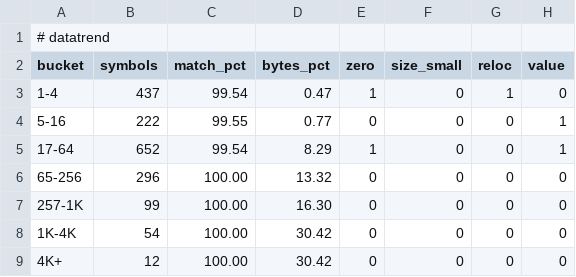
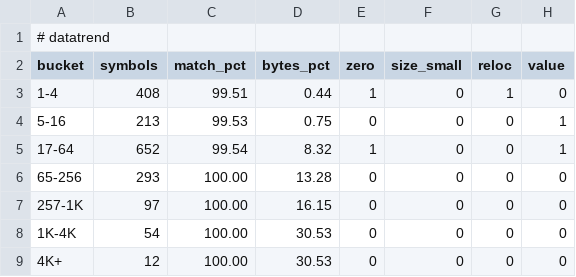
Before and after one commit to jaenster/redivivus, a TSV file: asm_matching/msvc8/evidence/datatrend.tsv, drawn as a sheet.

Commit message:
docs: add headline badges and the initialised-data figure
Three badges at the top of the README: functions identical, code bytes
identical and initialised data bytes identical. The data figure gets its
own line and a section in BYTE-MATCHING.md; the data audit summary is
refreshed at the 1199 tree (341,576 of 344,485 bytes, 99.16%).

```diff
--- a/asm_matching/msvc8/evidence/datatrend.tsv
+++ b/asm_matching/msvc8/evidence/datatrend.tsv
@@ -2,8 +2,8 @@
 bucket	symbols	match_pct	bytes_pct	zero	size_small	reloc	value
-1-4	437	99.54	0.47	1	0	1	0
-5-16	222	99.55	0.77	0	0	0	1
-17-64	652	99.54	8.29	1	0	0	1
-65-256	296	100.00	13.32	0	0	0	0
-257-1K	99	100.00	16.30	0	0	0	0
-1K-4K	54	100.00	30.42	0	0	0	0
-4K+	12	100.00	30.42	0	0	0	0
+1-4	408	99.51	0.44	1	0	1	0
+5-16	213	99.53	0.75	0	0	0	1
+17-64	652	99.54	8.32	1	0	0	1
+65-256	293	100.00	13.28	0	0	0	0
+257-1K	97	100.00	16.15	0	0	0	0
+1K-4K	54	100.00	30.53	0	0	0	0
+4K+	12	100.00	30.53	0	0	0	0
```
Also changed, not shown: 3 other files.
